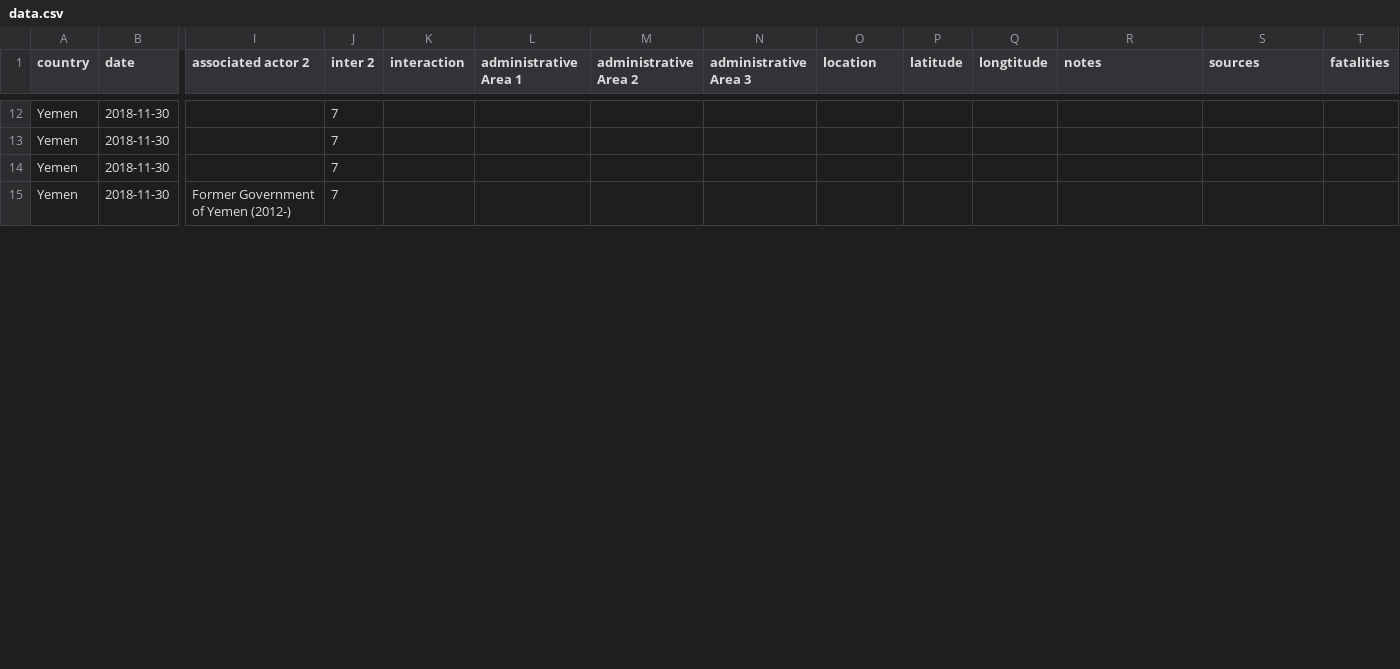
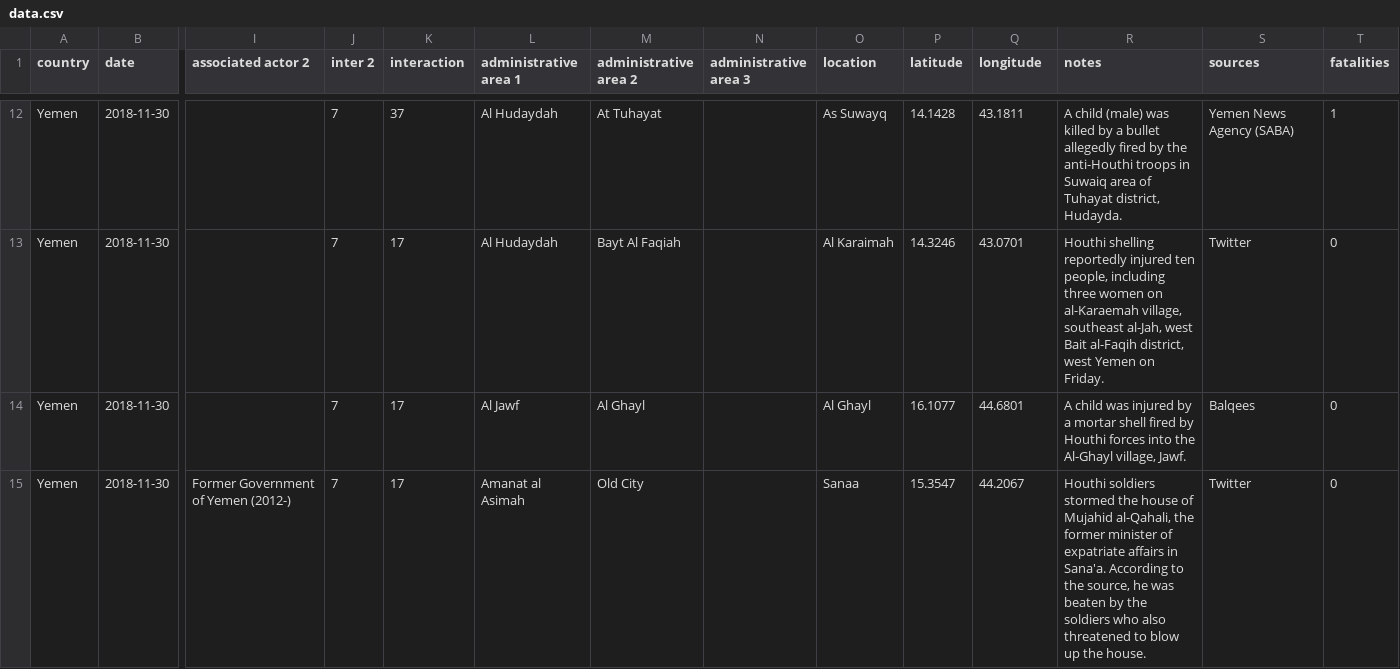
Before and after one commit to fransoletti/SocialInteraction_DataViz, a CSV file: SI_DataViz/data/data.csv, drawn as a sheet; only a part is shown, gaps mark what is left out; the diff covers the shown part only; the diff names each change by its address in the sheet, - before the commit and + after, or states it on an @@ line.

```diff
--- a/SI_DataViz/data/data.csv
+++ b/SI_DataViz/data/data.csv
-L1: administrative Area 1
+L1: administrative area 1
-M1: administrative Area 2
+M1: administrative area 2
-N1: administrative Area 3
+N1: administrative area 3
-Q1: longtitude
+Q1: longitude
-K12 (interaction): (empty)
+K12 (interaction): 37
-L12:L13 (administrative area 1): (empty)
+L12:L13 (administrative area 1): Al Hudaydah
-M12 (administrative area 2): (empty)
+M12 (administrative area 2): At Tuhayat
-O12 (location): (empty)
+O12 (location): As Suwayq
-P12 (latitude): (empty)
+P12 (latitude): 14.1428
-Q12 (longitude): (empty)
+Q12 (longitude): 43.1811
-R12 (notes): (empty)
+R12 (notes): A child (male) was killed by a bullet allegedly fired by the anti-Houthi troops in Suwaiq area of Tuhayat district, Hudayda.
-S12 (sources): (empty)
+S12 (sources): Yemen News Agency (SABA)
-T12 (fatalities): (empty)
+T12 (fatalities): 1
-K13:K15 (interaction): (empty)
+K13:K15 (interaction): 17
-M13 (administrative area 2): (empty)
+M13 (administrative area 2): Bayt Al Faqiah
-O13 (location): (empty)
+O13 (location): Al Karaimah
-P13 (latitude): (empty)
+P13 (latitude): 14.3246
-Q13 (longitude): (empty)
+Q13 (longitude): 43.0701
-R13 (notes): (empty)
+R13 (notes): Houthi shelling reportedly injured ten people, including three women on al-Karaemah village, southeast al-Jah, west Bait al-Faqih district, west Yemen on Friday.
-S13 (sources): (empty)
+S13 (sources): Twitter
-T13:T15 (fatalities): (empty)
+T13:T15 (fatalities): 0
-L14 (administrative area 1): (empty)
+L14 (administrative area 1): Al Jawf
-M14 (administrative area 2): (empty)
+M14 (administrative area 2): Al Ghayl
-O14 (location): (empty)
+O14 (location): Al Ghayl
-P14 (latitude): (empty)
+P14 (latitude): 16.1077
-Q14 (longitude): (empty)
+Q14 (longitude): 44.6801
-R14 (notes): (empty)
+R14 (notes): A child was injured by a mortar shell fired by Houthi forces into the Al-Ghayl village, Jawf.
-S14 (sources): (empty)
+S14 (sources): Balqees
-L15 (administrative area 1): (empty)
+L15 (administrative area 1): Amanat al Asimah
-M15 (administrative area 2): (empty)
+M15 (administrative area 2): Old City
-O15 (location): (empty)
+O15 (location): Sanaa
-P15 (latitude): (empty)
+P15 (latitude): 15.3547
-Q15 (longitude): (empty)
+Q15 (longitude): 44.2067
-R15 (notes): (empty)
+R15 (notes): Houthi soldiers stormed the house of Mujahid al-Qahali, the former minister of expatriate affairs in Sana'a. According to the source, he was beaten by the soldiers who also threatened to blow up the house.
-S15 (sources): (empty)
+S15 (sources): Twitter
```
Also changed, not shown: 144 edited cells elsewhere in this file, 3 other files.
